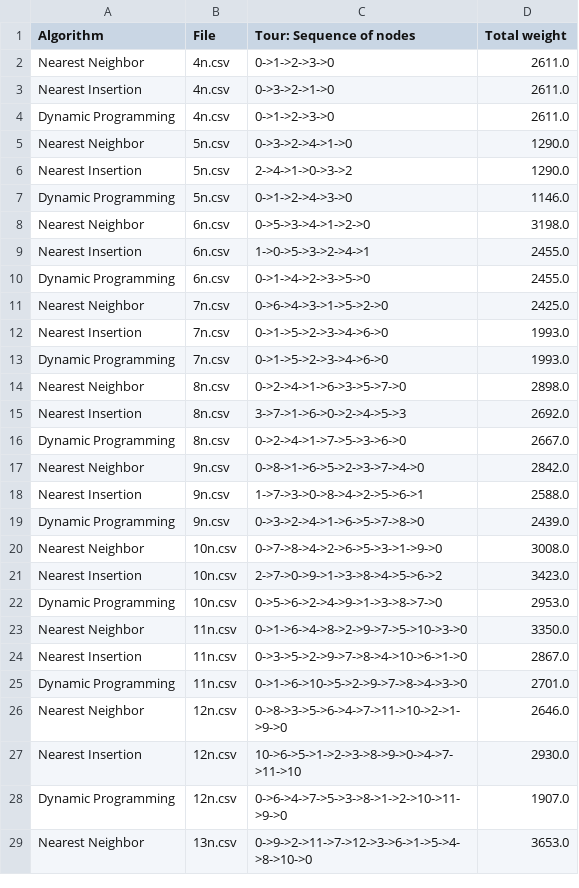
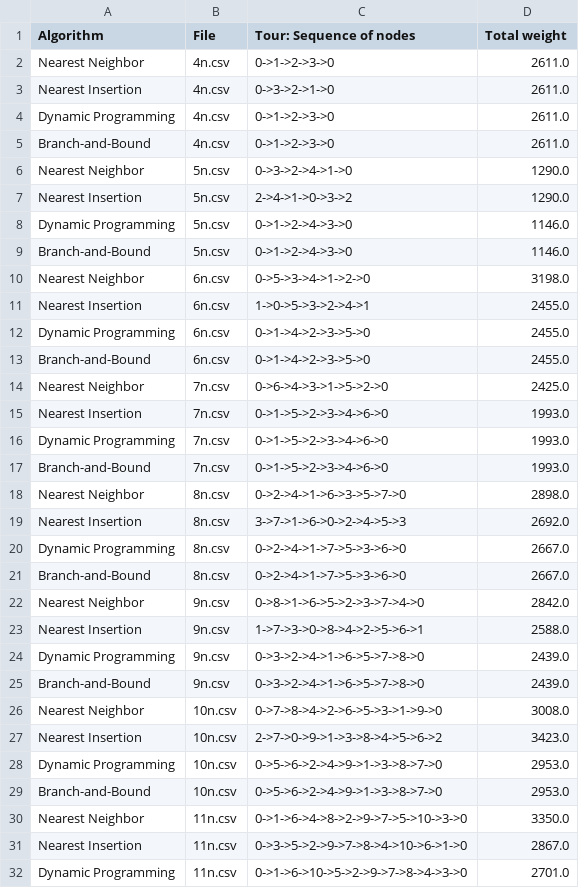
Before and after one commit to CarlWHY-28/AD_P3, a CSV file: output.csv, drawn as a sheet; only a part is shown; the shorter side is filled out with more unchanged rows; the diff covers the shown part only.

```diff
--- a/output.csv
+++ b/output.csv
@@ -4,2 +4,3 @@ Nearest Insertion,4n.csv,0->3->2->1->0,2611.0
 Dynamic Programming,4n.csv,0->1->2->3->0,2611.0
+Branch-and-Bound,4n.csv,0->1->2->3->0,2611.0
 Nearest Neighbor,5n.csv,0->3->2->4->1->0,1290.0
@@ -7,2 +8,3 @@ Nearest Insertion,5n.csv,2->4->1->0->3->2,1290.0
 Dynamic Programming,5n.csv,0->1->2->4->3->0,1146.0
+Branch-and-Bound,5n.csv,0->1->2->4->3->0,1146.0
 Nearest Neighbor,6n.csv,0->5->3->4->1->2->0,3198.0
@@ -10,2 +12,3 @@ Nearest Insertion,6n.csv,1->0->5->3->2->4->1,2455.0
 Dynamic Programming,6n.csv,0->1->4->2->3->5->0,2455.0
+Branch-and-Bound,6n.csv,0->1->4->2->3->5->0,2455.0
 Nearest Neighbor,7n.csv,0->6->4->3->1->5->2->0,2425.0
@@ -13,2 +16,3 @@ Nearest Insertion,7n.csv,0->1->5->2->3->4->6->0,1993.0
 Dynamic Programming,7n.csv,0->1->5->2->3->4->6->0,1993.0
+Branch-and-Bound,7n.csv,0->1->5->2->3->4->6->0,1993.0
 Nearest Neighbor,8n.csv,0->2->4->1->6->3->5->7->0,2898.0
@@ -16,2 +20,3 @@ Nearest Insertion,8n.csv,3->7->1->6->0->2->4->5->3,2692.0
 Dynamic Programming,8n.csv,0->2->4->1->7->5->3->6->0,2667.0
+Branch-and-Bound,8n.csv,0->2->4->1->7->5->3->6->0,2667.0
 Nearest Neighbor,9n.csv,0->8->1->6->5->2->3->7->4->0,2842.0
@@ -19,2 +24,3 @@ Nearest Insertion,9n.csv,1->7->3->0->8->4->2->5->6->1,2588.0
 Dynamic Programming,9n.csv,0->3->2->4->1->6->5->7->8->0,2439.0
+Branch-and-Bound,9n.csv,0->3->2->4->1->6->5->7->8->0,2439.0
 Nearest Neighbor,10n.csv,0->7->8->4->2->6->5->3->1->9->0,3008.0
@@ -22,2 +28,3 @@ Nearest Insertion,10n.csv,2->7->0->9->1->3->8->4->5->6->2,3423.0
 Dynamic Programming,10n.csv,0->5->6->2->4->9->1->3->8->7->0,2953.0
+Branch-and-Bound,10n.csv,0->5->6->2->4->9->1->3->8->7->0,2953.0
 Nearest Neighbor,11n.csv,0->1->6->4->8->2->9->7->5->10->3->0,3350.0
```
Also changed, not shown: 3 added rows elsewhere in this file, 2 other files.
